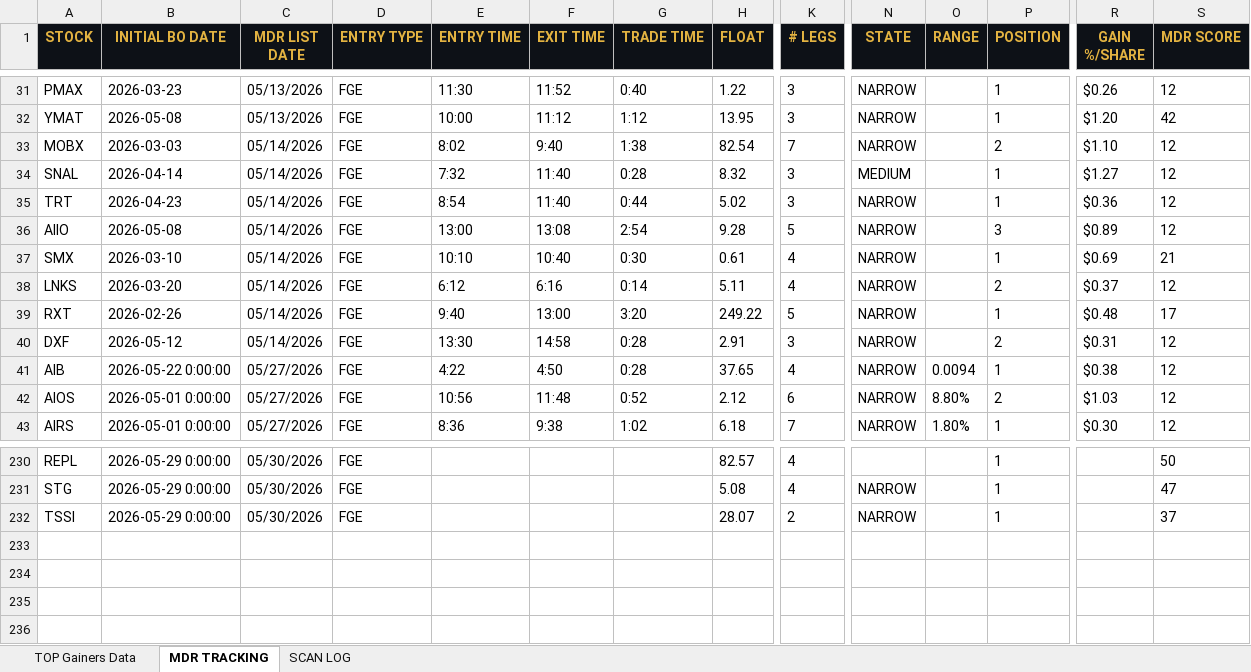
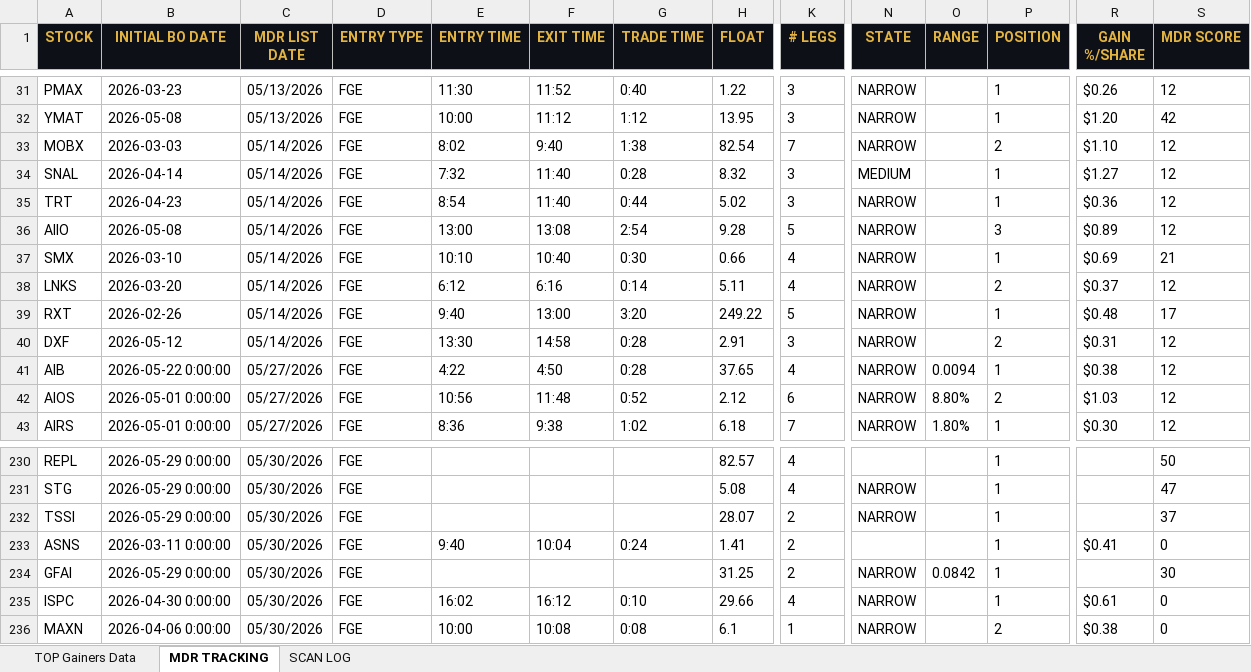
Before and after one commit to cmletsch/trading-system, an Excel workbook: data/trading_data_2026-05-30.xlsx, sheet MDR TRACKING, drawn as a sheet; only a part is shown, gaps mark what is left out; values as stored, in another font and other column widths than the file's, no borders; rows hold the shown columns only; the diff names each change by its address in the sheet, - before the commit and + after, or states it on an @@ line.

```diff
--- a/data/trading_data_2026-05-30.xlsx (sheet MDR TRACKING)
+++ b/data/trading_data_2026-05-30.xlsx (sheet MDR TRACKING)
-H37 (FLOAT): 0.61
+H37 (FLOAT): 0.66
+row 233: ASNS | 2026-03-11 0:00:00 | 05/30/2026 | FGE | 9:40 | 10:04 | 0:24 | 1.41 | 2 |  |  | 1 | $0.41 | 0
+row 234: GFAI | 2026-05-29 0:00:00 | 05/30/2026 | FGE |  |  |  | 31.25 | 2 | NARROW | 0.0842 | 1 |  | 30
+row 235: ISPC | 2026-04-30 0:00:00 | 05/30/2026 | FGE | 16:02 | 16:12 | 0:10 | 29.66 | 4 | NARROW |  | 1 | $0.61 | 0
+row 236: MAXN | 2026-04-06 0:00:00 | 05/30/2026 | FGE | 10:00 | 10:08 | 0:08 | 6.1 | 1 | NARROW |  | 2 | $0.38 | 0
```
Also changed, not shown: sheet TOP Gainers Data, sheet SCAN LOG, 2 other files.
